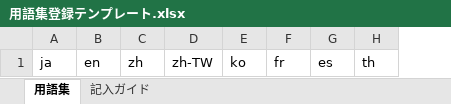
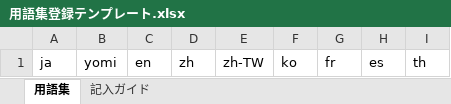
Before and after one commit to akiramiyata-innov/semi-self-app, an Excel workbook: public/用語集登録テンプレート.xlsx, sheet 用語集, drawn as a sheet; values as stored, in another font and other column widths than the file's, no borders; the diff names each change by its address in the sheet, - before the commit and + after, or states it on an @@ line.

```diff
--- a/public/用語集登録テンプレート.xlsx (sheet 用語集)
+++ b/public/用語集登録テンプレート.xlsx (sheet 用語集)
+column B, row 1: yomi
```
Also changed, not shown: sheet 記入ガイド, 1 other file.
